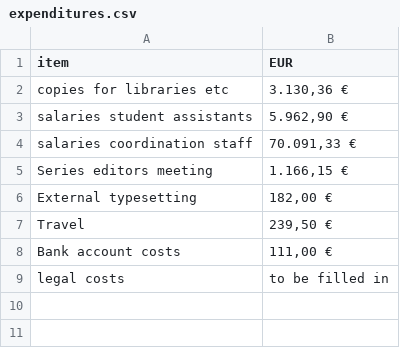
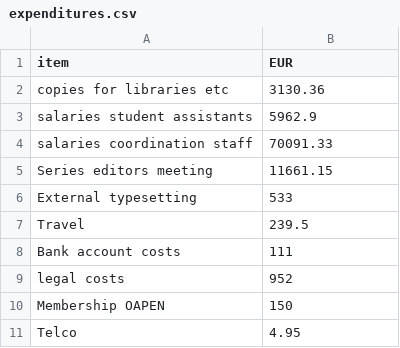
Before and after one commit to langsci/opendata, a CSV file: business data 2017/expenditures.csv, drawn as a sheet.

Commit message:
provide all expenditures

```diff
--- a/business data 2017/expenditures.csv
+++ b/business data 2017/expenditures.csv
@@ -1,9 +1,11 @@
 item,EUR
-copies for libraries etc,"3.130,36 €"
-salaries student assistants,"5.962,90 €"
-salaries coordination staff,"70.091,33 €"
-Series editors meeting,"1.166,15 €"
-External typesetting,"182,00 €"
-Travel,"239,50 €"
-Bank account costs,"111,00 €"
-legal costs,to be filled in
+copies for libraries etc,3130.36
+salaries student assistants,5962.9
+salaries coordination staff,70091.33
+Series editors meeting,11661.15
+External typesetting,533
+Travel,239.5
+Bank account costs,111
+legal costs,952
+Membership OAPEN,150
+Telco,4.95
```
Also changed, not shown: 1 other file.
